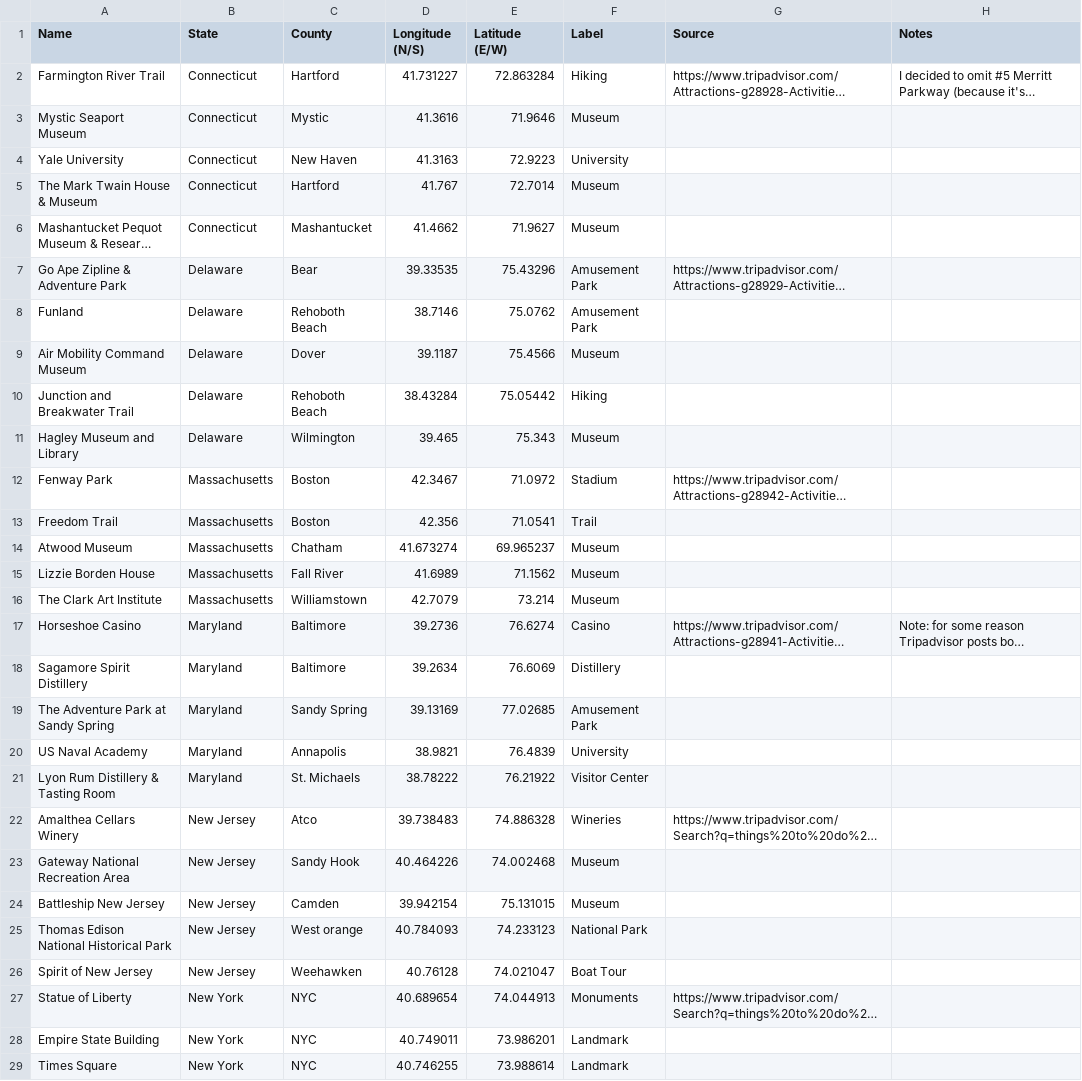
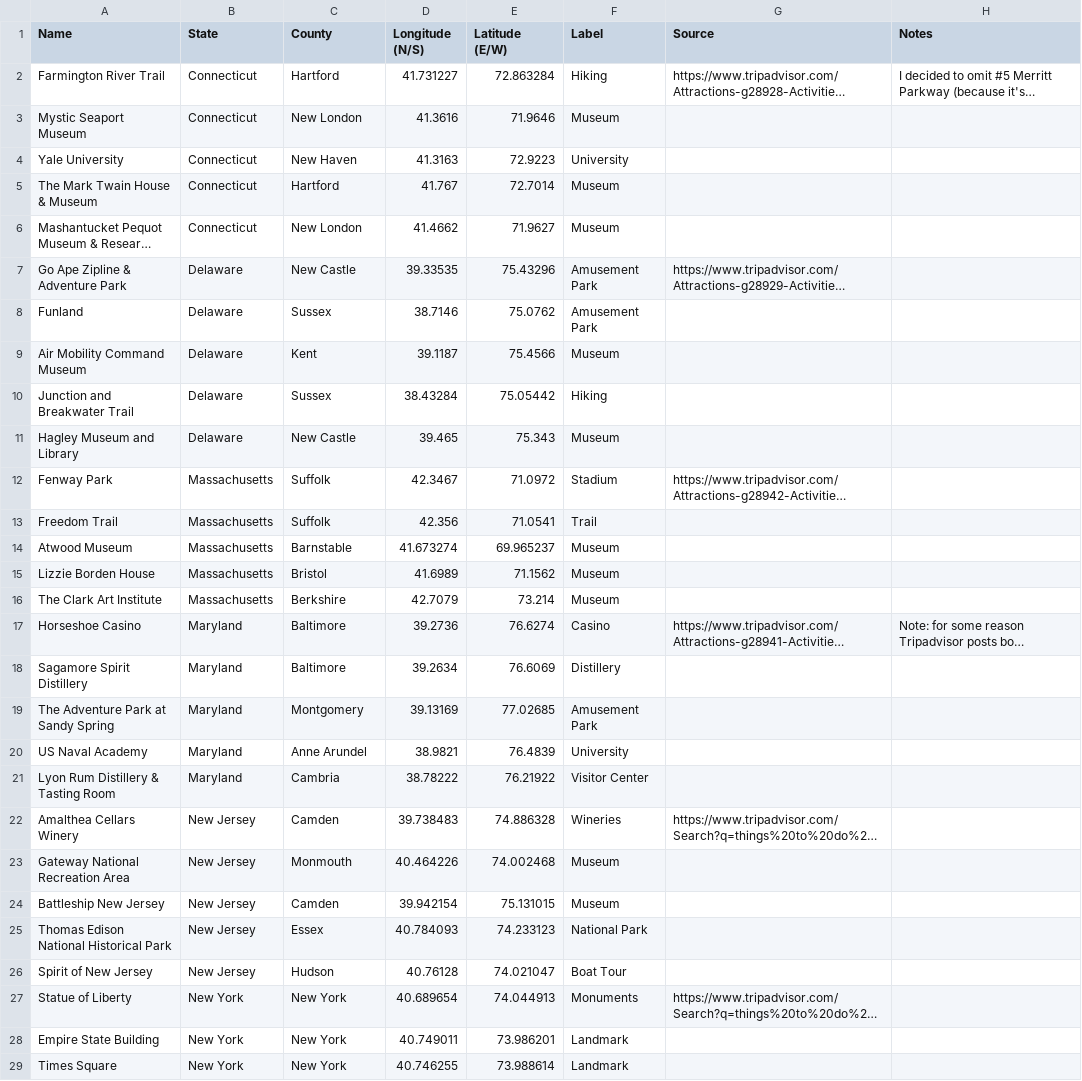
Before and after one commit to xinyi0351/Fall2020-Project2-group10, a CSV file: output/Project 2 State Attractions.csv, drawn as a sheet; only a part is shown; long unchanged cells end in …; the diff covers the shown part only; the diff names each change by its address in the sheet, - before the commit and + after, or states it on an @@ line.

Commit message:
dataset update

```diff
--- a/output/Project 2 State Attractions.csv
+++ b/output/Project 2 State Attractions.csv
-C3 (County): Mystic
+C3 (County): New London
-C6 (County): Mashantucket
+C6 (County): New London
-C7 (County): Bear
+C7 (County): New Castle
-C8 (County): Rehoboth Beach
+C8 (County): Sussex
-C9 (County): Dover
+C9 (County): Kent
-C10 (County): Rehoboth Beach
+C10 (County): Sussex
-C11 (County): Wilmington
+C11 (County): New Castle
-C12:C13 (County): Boston
+C12:C13 (County): Suffolk
-C14 (County): Chatham
+C14 (County): Barnstable
-C15 (County): Fall River
+C15 (County): Bristol
-C16 (County): Williamstown
+C16 (County): Berkshire
-C19 (County): Sandy Spring
+C19 (County): Montgomery
-C20 (County): Annapolis
+C20 (County): Anne Arundel
-C21 (County): St. Michaels
+C21 (County): Cambria
-C22 (County): Atco
+C22 (County): Camden
-C23 (County): Sandy Hook
+C23 (County): Monmouth
-C25 (County): West orange
+C25 (County): Essex
-C26 (County): Weehawken
+C26 (County): Hudson
-C27:C29 (County): NYC
+C27:C29 (County): New York
```
Also changed, not shown: 18 edited cells elsewhere in this file, 5 other files.
